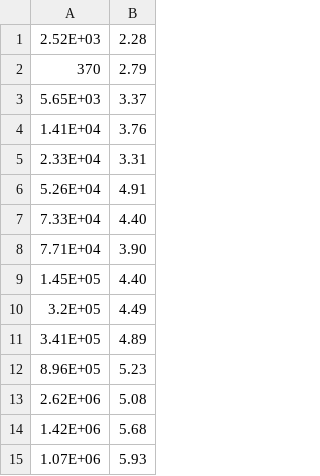
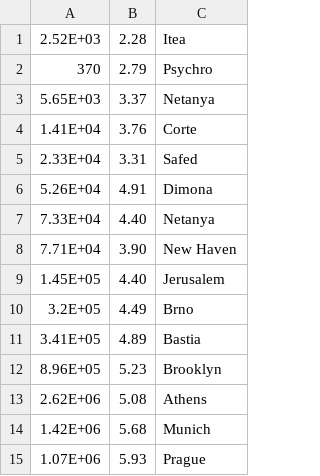
Before and after one commit to fedhere/FDSFE_FBianco, a CSV file: data/walkingspeed_Bettencourt07.csv, drawn as a sheet; the diff names each change by its address in the sheet, - before the commit and + after, or states it on an @@ line.

Commit message:
Update walkingspeed_Bettencourt07.csv

```diff
--- a/data/walkingspeed_Bettencourt07.csv
+++ b/data/walkingspeed_Bettencourt07.csv
+column C, rows 1-15: Itea | Psychro | Netanya | Corte | Safed | Dimona | Netanya | New Haven | Jerusalem | Brno | Bastia | Brooklyn | Athens | Munich | Prague
```
